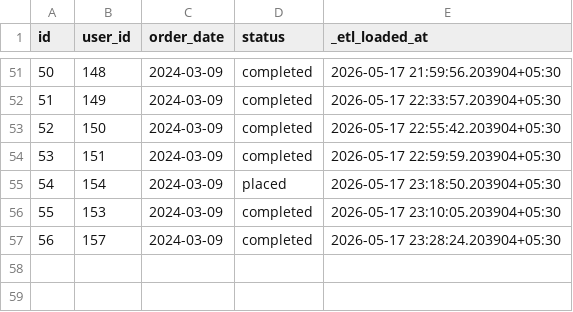
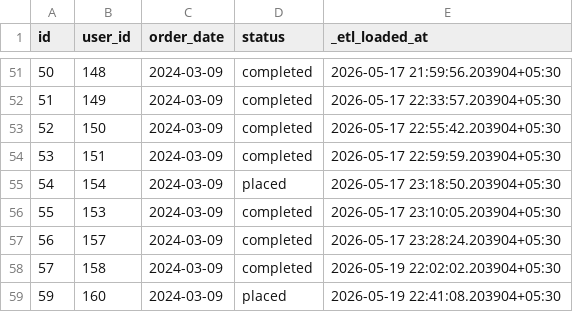
Before and after one commit to ashwin3351/DBT_Cloud_Snowflake, a CSV file: seeds/raw_orders.csv, drawn as a sheet; only a part is shown, gaps mark what is left out.

```diff
--- a/seeds/raw_orders.csv
+++ b/seeds/raw_orders.csv
@@ -57 +57,3 @@ id,user_id,order_date,status,_etl_loaded_at
 56,157,2024-03-09,completed,2026-05-17 23:28:24.203904+05:30
+57,158,2024-03-09,completed,2026-05-19 22:02:02.203904+05:30
+59,160,2024-03-09,placed,2026-05-19 22:41:08.203904+05:30
```
Also changed, not shown: 6 other files.
